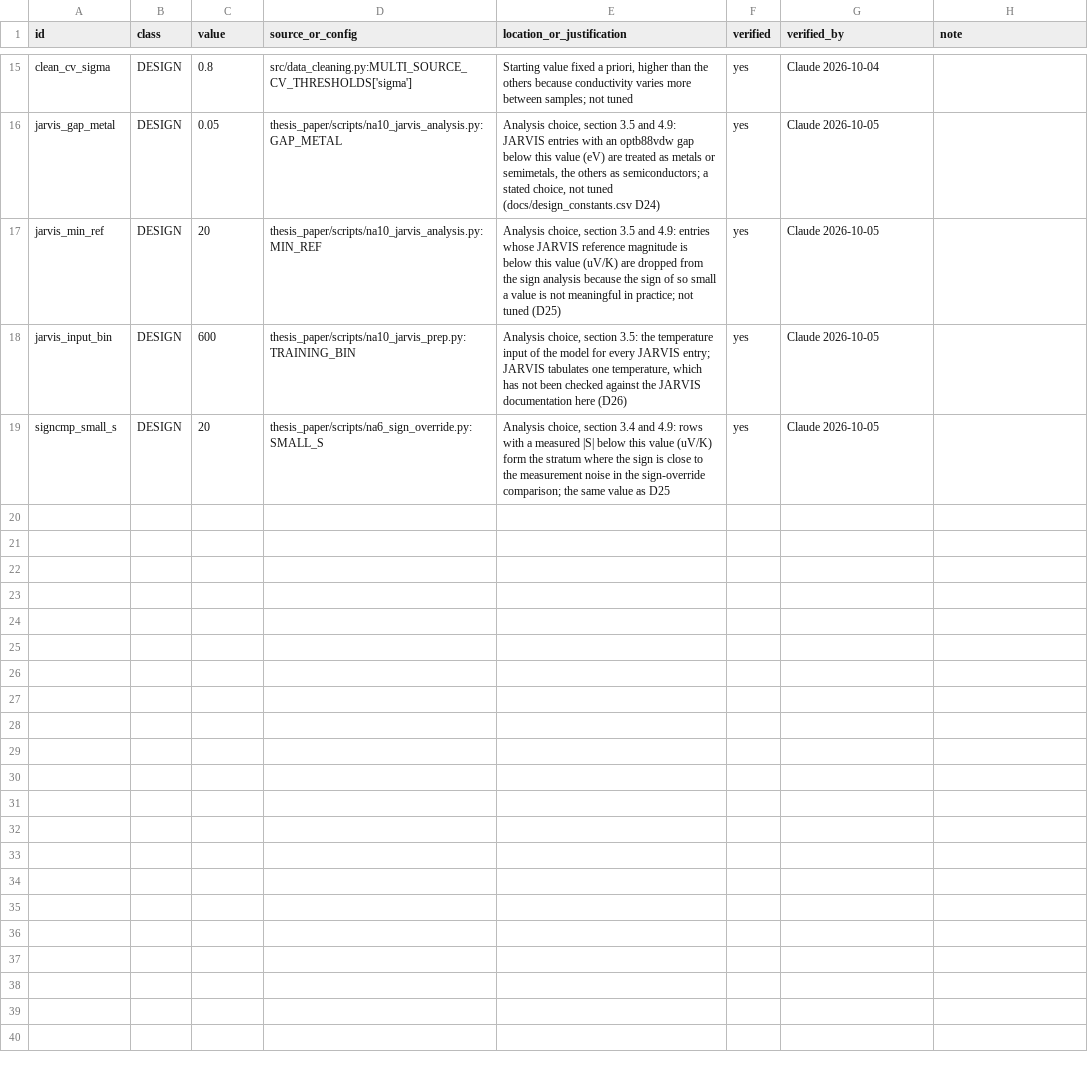
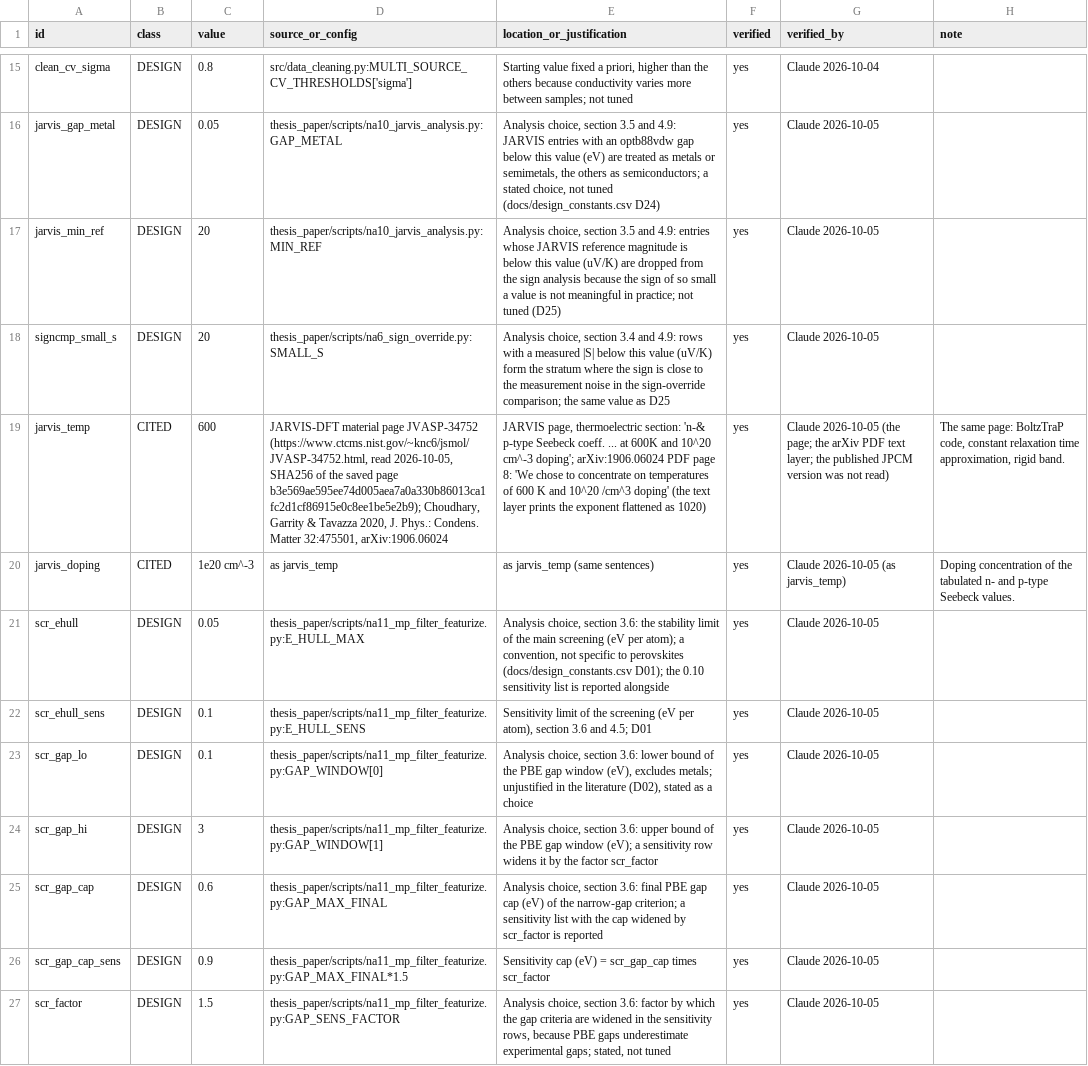
Before and after one commit to behzadgull/te-ml-pipeline, a CSV file: thesis_paper/docs/number_registry.csv, drawn as a sheet; only a part is shown, gaps mark what is left out; removed rows and columns are numbered as before the commit, all else as after; the diff names each change by its address in the sheet, - before the commit and + after, or states it on an @@ line.

```diff
--- a/thesis_paper/docs/number_registry.csv
+++ b/thesis_paper/docs/number_registry.csv
-row 18: jarvis_input_bin | DESIGN | 600 | thesis_paper/scripts/na10_jarvis_prep.py:TRAINING_BIN | Analysis choice, section 3.5: the temperature input of the model for every JARVIS entry; JARVIS tabulates one temperature, which has not been checked against the JARVIS documentation here (D26) | yes | Claude 2026-10-05
+row 19: jarvis_temp | CITED | 600 | JARVIS-DFT material page JVASP-34752 (https://www.ctcms.nist.gov/~knc6/jsmol/JVASP-34752.html, read 2026-10-05, SHA256 of the saved page b3e569ae595ee74d005aea7a0a330b86013ca1fc2d1cf86915e0c8ee1be5e2b9); Choudhary, Garrity & Tavazza 2020, J. Phys.: Condens. Matter 32:475501, arXiv:1906.06024 | JARVIS page, thermoelectric section: 'n-& p-type Seebeck coeff. ... at 600K and 10^20 cm^-3 doping'; arXiv:1906.06024 PDF page 8: 'We chose to concentrate on temperatures of 600 K and 10^20 /cm^3 doping' (the text layer prints the exponent flattened as 1020) | yes | Claude 2026-10-05 (the page; the arXiv PDF text layer; the published JPCM version was not read) | The same page: BoltzTraP code, constant relaxation time approximation, rigid band.
+row 20: jarvis_doping | CITED | 1e20 cm^-3 | as jarvis_temp | as jarvis_temp (same sentences) | yes | Claude 2026-10-05 (as jarvis_temp) | Doping concentration of the tabulated n- and p-type Seebeck values.
+row 21: scr_ehull | DESIGN | 0.05 | thesis_paper/scripts/na11_mp_filter_featurize.py:E_HULL_MAX | Analysis choice, section 3.6: the stability limit of the main screening (eV per atom); a convention, not specific to perovskites (docs/design_constants.csv D01); the 0.10 sensitivity list is reported alongside | yes | Claude 2026-10-05
+row 22: scr_ehull_sens | DESIGN | 0.1 | thesis_paper/scripts/na11_mp_filter_featurize.py:E_HULL_SENS | Sensitivity limit of the screening (eV per atom), section 3.6 and 4.5; D01 | yes | Claude 2026-10-05
+row 23: scr_gap_lo | DESIGN | 0.1 | thesis_paper/scripts/na11_mp_filter_featurize.py:GAP_WINDOW[0] | Analysis choice, section 3.6: lower bound of the PBE gap window (eV), excludes metals; unjustified in the literature (D02), stated as a choice | yes | Claude 2026-10-05
+row 24: scr_gap_hi | DESIGN | 3 | thesis_paper/scripts/na11_mp_filter_featurize.py:GAP_WINDOW[1] | Analysis choice, section 3.6: upper bound of the PBE gap window (eV); a sensitivity row widens it by the factor scr_factor | yes | Claude 2026-10-05
+row 25: scr_gap_cap | DESIGN | 0.6 | thesis_paper/scripts/na11_mp_filter_featurize.py:GAP_MAX_FINAL | Analysis choice, section 3.6: final PBE gap cap (eV) of the narrow-gap criterion; a sensitivity list with the cap widened by scr_factor is reported | yes | Claude 2026-10-05
+row 26: scr_gap_cap_sens | DESIGN | 0.9 | thesis_paper/scripts/na11_mp_filter_featurize.py:GAP_MAX_FINAL*1.5 | Sensitivity cap (eV) = scr_gap_cap times scr_factor | yes | Claude 2026-10-05
+row 27: scr_factor | DESIGN | 1.5 | thesis_paper/scripts/na11_mp_filter_featurize.py:GAP_SENS_FACTOR | Analysis choice, section 3.6: factor by which the gap criteria are widened in the sensitivity rows, because PBE gaps underestimate experimental gaps; stated, not tuned | yes | Claude 2026-10-05
```
Also changed, not shown: thesis_paper/docs/design_constants.csv, thesis_paper/reports/literature_value_verification.csv, 5 other files.
